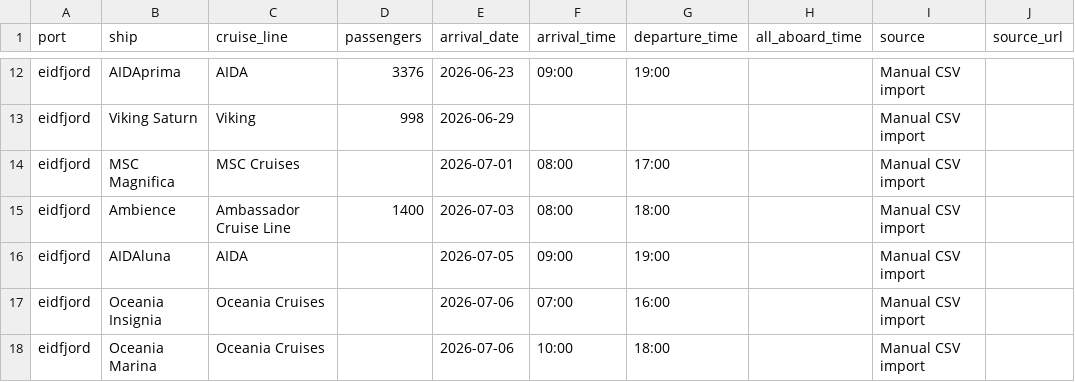
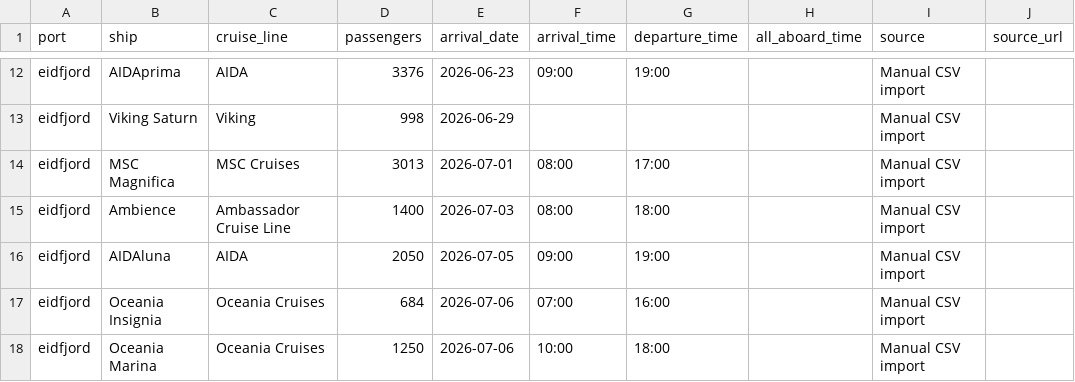
Before and after one commit to grahamchuter-debug/norway-shore-excursions, a CSV file: data/cruise-schedules/eidfjord-2026.csv, drawn as a sheet; only a part is shown, gaps mark what is left out; the diff covers the shown part only; the diff names each change by its address in the sheet, - before the commit and + after, or states it on an @@ line.

```diff
--- a/data/cruise-schedules/eidfjord-2026.csv
+++ b/data/cruise-schedules/eidfjord-2026.csv
-D14 (passengers): (empty)
+D14 (passengers): 3013
-D16 (passengers): (empty)
+D16 (passengers): 2050
-D17 (passengers): (empty)
+D17 (passengers): 684
-D18 (passengers): (empty)
+D18 (passengers): 1250
```
Also changed, not shown: 7 edited cells elsewhere in this file, data/cruise-schedules/bergen-2026.csv, data/cruise-schedules/geiranger-2026.csv, 11 other files.
